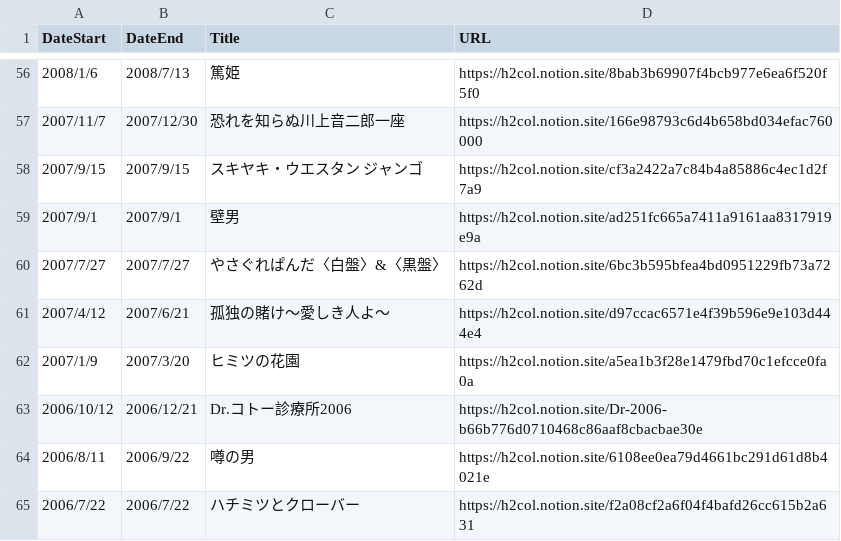
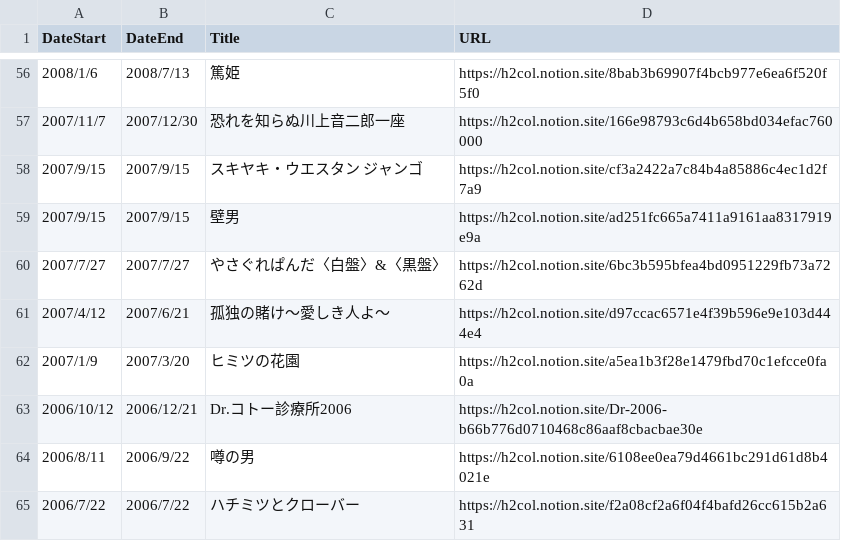
Before and after one commit to skmstdb/skmstdb.github.io, a CSV file: data/data.csv, drawn as a sheet; only a part is shown, gaps mark what is left out.

Commit message:
Update data.csv

```diff
--- a/data/data.csv
+++ b/data/data.csv
@@ -58,3 +58,3 @@
 2007/9/15,2007/9/15,スキヤキ・ウエスタン ジャンゴ,https://h2col.notion.site/cf3a2422a7c84b4a85886c4ec1d2f7a9
-2007/9/1,2007/9/1,壁男,https://h2col.notion.site/ad251fc665a7411a9161aa8317919e9a
+2007/9/15,2007/9/15,壁男,https://h2col.notion.site/ad251fc665a7411a9161aa8317919e9a
 2007/7/27,2007/7/27,やさぐれぱんだ〈白盤〉&〈黒盤〉,https://h2col.notion.site/6bc3b595bfea4bd0951229fb73a7262d
```
